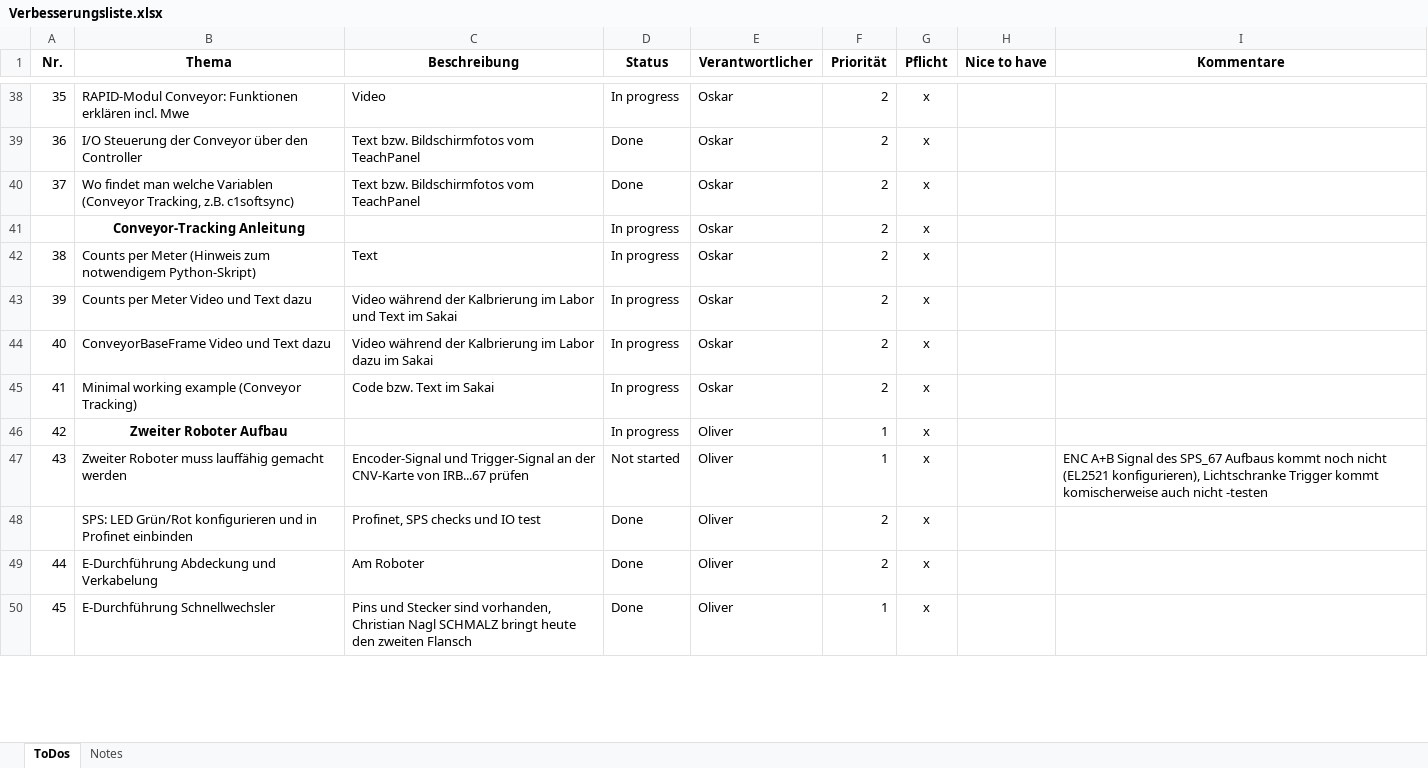
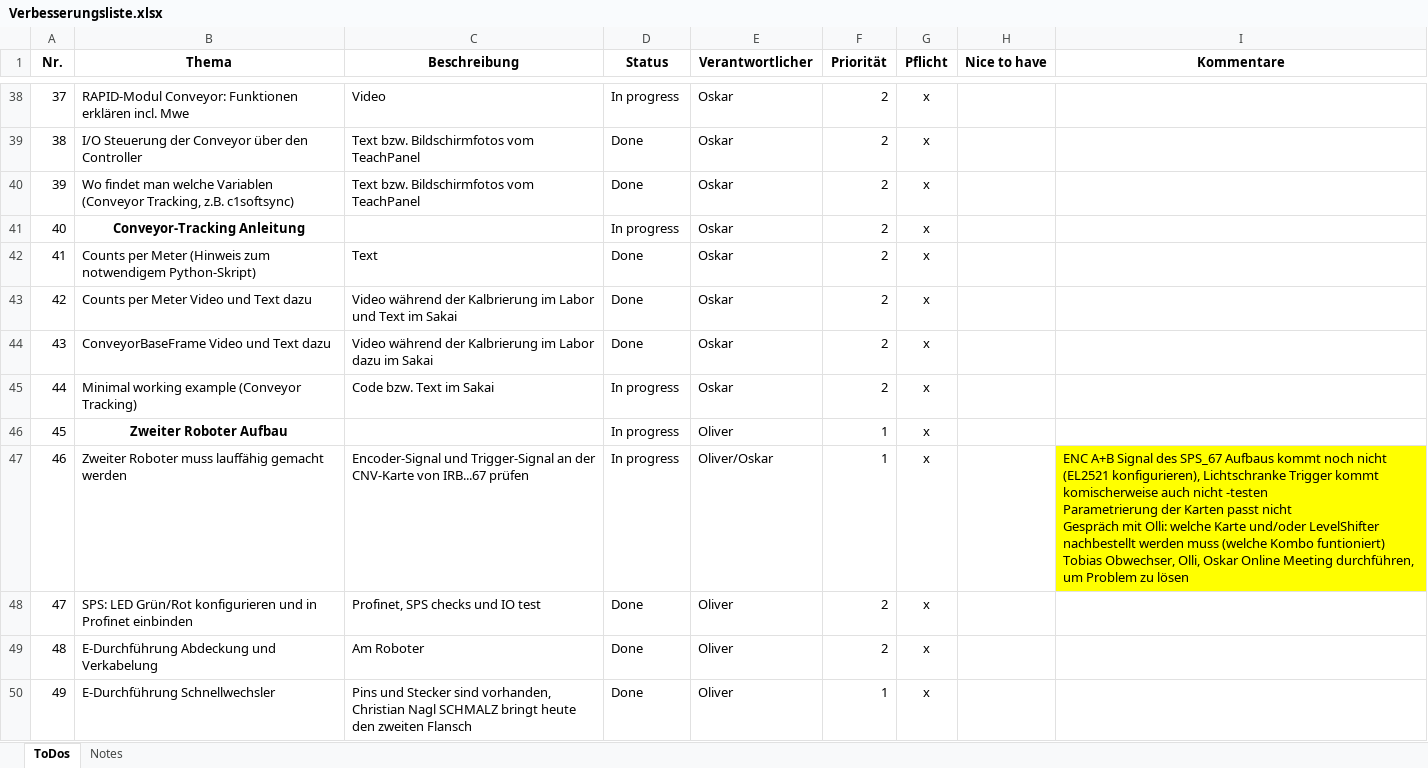
Before and after one commit to Docterpanzen/Optimierung-Laboraufgabe-Robotik, an Excel workbook: Verbesserungsliste.xlsx, sheet ToDos, drawn as a sheet; only a part is shown, gaps mark what is left out; values as stored, in another font and other column widths than the file's, no borders; conditional formats and table styles not drawn; ↵ is a line break in a cell; the diff covers the shown part only; the diff names each change by its address in the sheet, - before the commit and + after, or states it on an @@ line.

```diff
--- a/Verbesserungsliste.xlsx (sheet ToDos)
+++ b/Verbesserungsliste.xlsx (sheet ToDos)
@@ column A (Nr.) renumbered between rows 25 and 74 @@
-D42:D44 (Status): In progress
+D42:D44 (Status): Done
-D47 (Status): Not started
+D47 (Status): In progress
-E47 (Verantwortlicher): Oliver
+E47 (Verantwortlicher): Oliver/Oskar
-I47 (Kommentare): …nicht -testen
+I47 (Kommentare): …nicht -testen ↵ Parametrierung der Karten passt nicht ↵ Gespräch mit Olli: welche Karte und/oder LevelShifter nachbestellt werden muss (welche Kombo funtioniert) ↵ Tobias Obwechser, Olli, Oskar Online Meeting durchführen, um Problem zu lösen
-I47 fill: none
+I47 fill: #FFFF00
```
Also changed, not shown: 5 added rows, 1 removed row and 30 edited cells elsewhere in this sheet, 4 other files.
